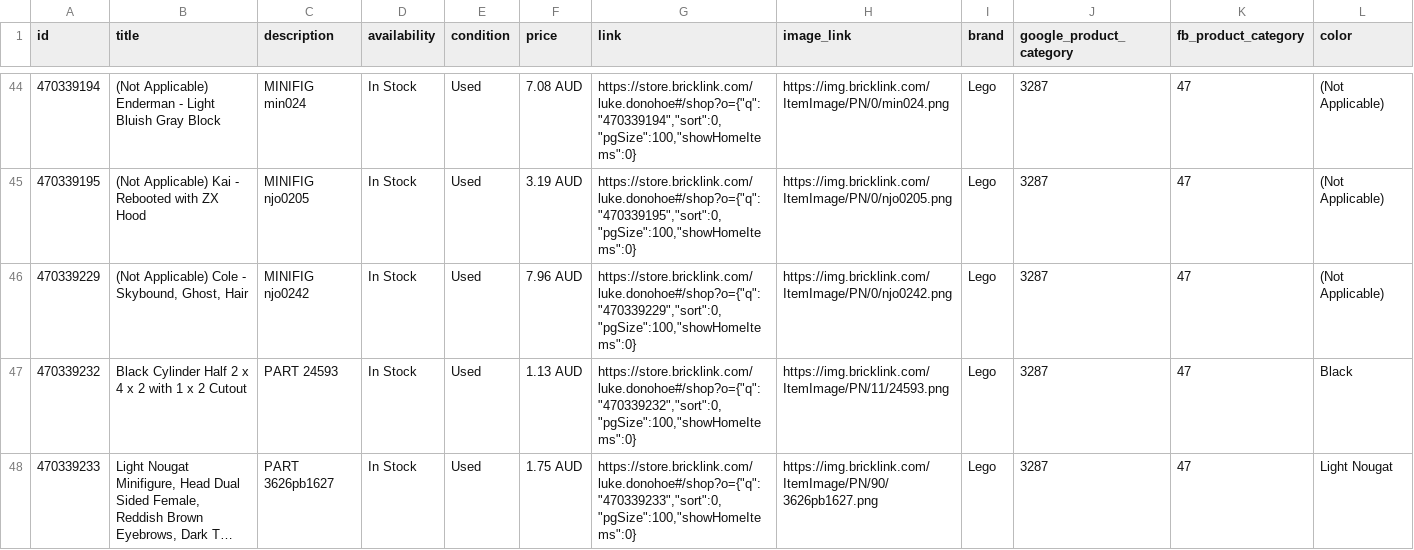
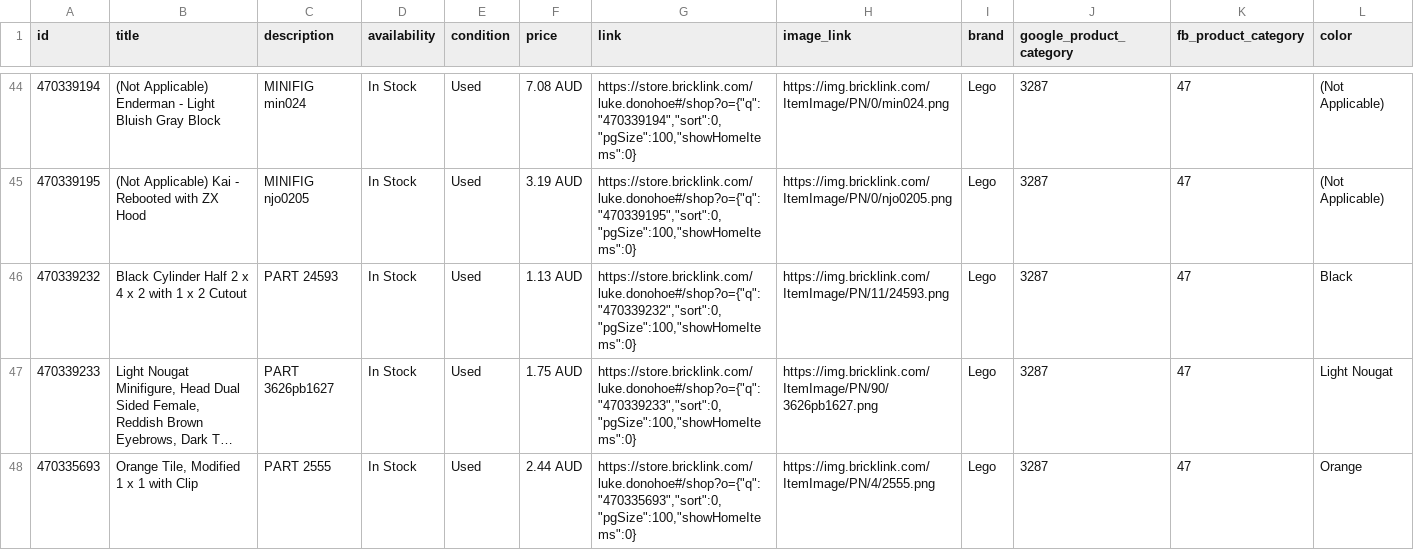
Before and after one commit to thereallukedonohoe/studandbrick, a CSV file: meta_product_feed.csv, drawn as a sheet; only a part is shown, gaps mark what is left out; the shorter side is filled out with more unchanged rows; long unchanged cells end in …; rows hold the shown columns only; the diff names each change by its address in the sheet, - before the commit and + after, or states it on an @@ line.

```diff
--- a/meta_product_feed.csv
+++ b/meta_product_feed.csv
-row 46: 470339229 | (Not Applicable) Cole - Skybound, Ghost, Hair | MINIFIG njo0242 | In Stock | Used | 7.96 AUD | https://store.bricklink.com/luke.donohoe#/shop?o={"q":"470339229","sort":0,"pgSize":100,"showHomeItems":0} | https://img.bricklink.com/ItemImage/PN/0/njo0242.png | Lego | 3287 | 47 | (Not Applicable)
```
